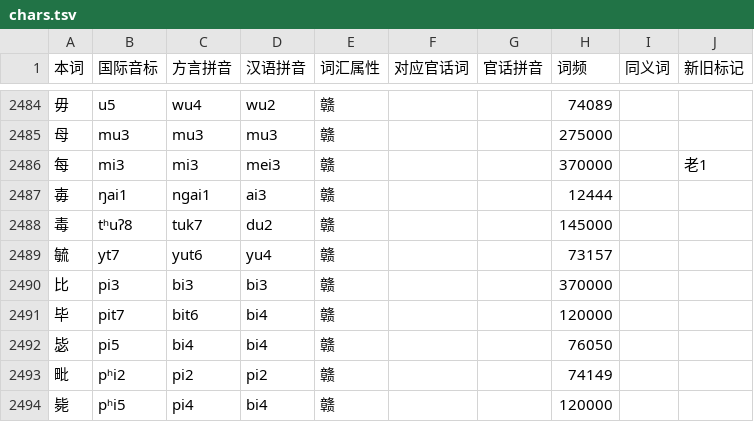
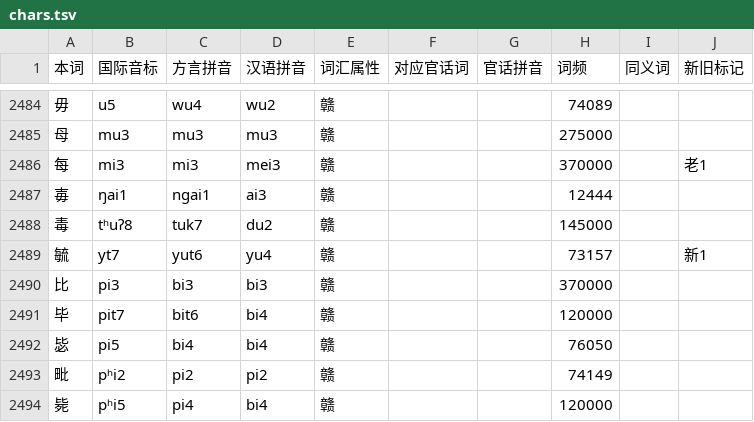
Before and after one commit to BrianIZKom1911/GonnyuGeneralIME, a TSV file: resources/regions/lancong/dictionaries/chars.tsv, drawn as a sheet; only a part is shown, gaps mark what is left out.

```diff
--- a/resources/regions/lancong/dictionaries/chars.tsv
+++ b/resources/regions/lancong/dictionaries/chars.tsv
@@ -2488,3 +2488,3 @@
 毒	tʰuʔ8	tuk7	du2	赣			145000		
-毓	yt7	yut6	yu4	赣			73157		
+毓	yt7	yut6	yu4	赣			73157		新1
 比	pi3	bi3	bi3	赣			370000		
```
Also changed, not shown: resources/regions/lancong/dictionaries/gan_chars.tsv, resources/regions/lancong/dictionaries/gan_words.tsv, 2 other files.
